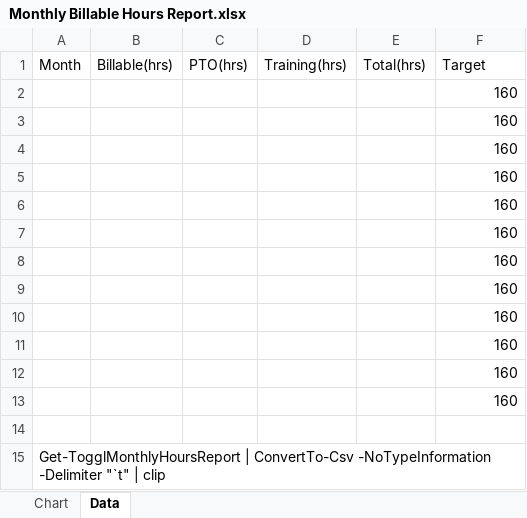
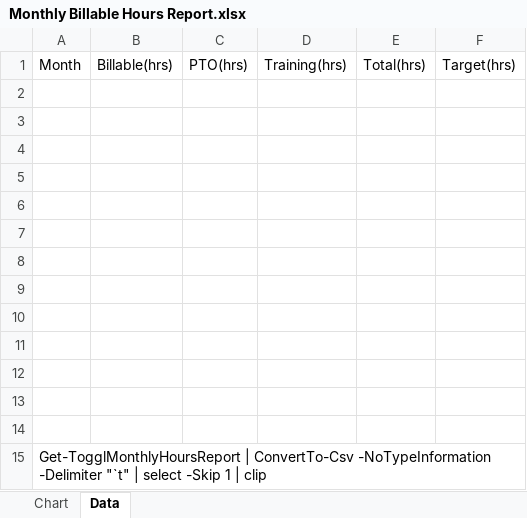
Before and after one commit to Dapacr/Toggl.Functions, an Excel workbook: Templates/Monthly Billable Hours Report.xlsx, sheet Data, drawn as a sheet; values as stored, in another font and other column widths than the file's, no borders; removed rows and columns are numbered as before the commit, all else as after; the diff names each change by its address in the sheet, - before the commit and + after, or states it on an @@ line.

Commit message:
Update report to include target
!deploy

```diff
--- a/Templates/Monthly Billable Hours Report.xlsx (sheet Data)
+++ b/Templates/Monthly Billable Hours Report.xlsx (sheet Data)
-F1: Target
+F1: Target(hrs)
-row 2:  |  |  |  |  | 160
-row 3:  |  |  |  |  | 160
-row 4:  |  |  |  |  | 160
-row 5:  |  |  |  |  | 160
-row 6:  |  |  |  |  | 160
-row 7:  |  |  |  |  | 160
-row 8:  |  |  |  |  | 160
-row 9:  |  |  |  |  | 160
-row 10:  |  |  |  |  | 160
-row 11:  |  |  |  |  | 160
-row 12:  |  |  |  |  | 160
-row 13:  |  |  |  |  | 160
+row 3: (empty)
+row 4: (empty)
+row 5: (empty)
+row 6: (empty)
+row 7: (empty)
+row 8: (empty)
+row 9: (empty)
+row 10: (empty)
+row 11: (empty)
+row 12: (empty)
+row 13: (empty)
+row 14: (empty)
-A15: …"`t" | clip
+A15: …"`t" | select -Skip 1 | clip
```
Also changed, not shown: charts or pictures, 3 other files.
